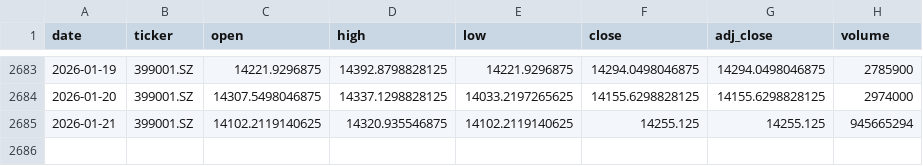
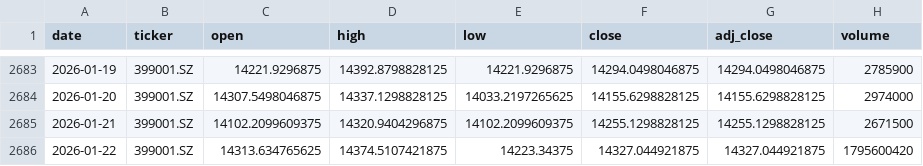
Before and after one commit to zid036116-ship-it/-, a CSV file: docs/market_data/SZSE Component 深证成指__399001.SZ.csv, drawn as a sheet; only a part is shown, gaps mark what is left out.

```diff
--- a/docs/market_data/SZSE Component 深证成指__399001.SZ.csv
+++ b/docs/market_data/SZSE Component 深证成指__399001.SZ.csv
@@ -2684,2 +2684,3 @@
 2026-01-20,399001.SZ,14307.5498046875,14337.1298828125,14033.2197265625,14155.6298828125,14155.6298828125,2974000
-2026-01-21,399001.SZ,14102.2119140625,14320.935546875,14102.2119140625,14255.125,14255.125,945665294
+2026-01-21,399001.SZ,14102.2099609375,14320.9404296875,14102.2099609375,14255.1298828125,14255.1298828125,2671500
+2026-01-22,399001.SZ,14313.634765625,14374.5107421875,14223.34375,14327.044921875,14327.044921875,1795600420
```
Also changed, not shown: docs/market_data/WTI原油__CL_F.csv, market_data/中证消费ETF_159928__159928.SZ.csv, 11 other files.
